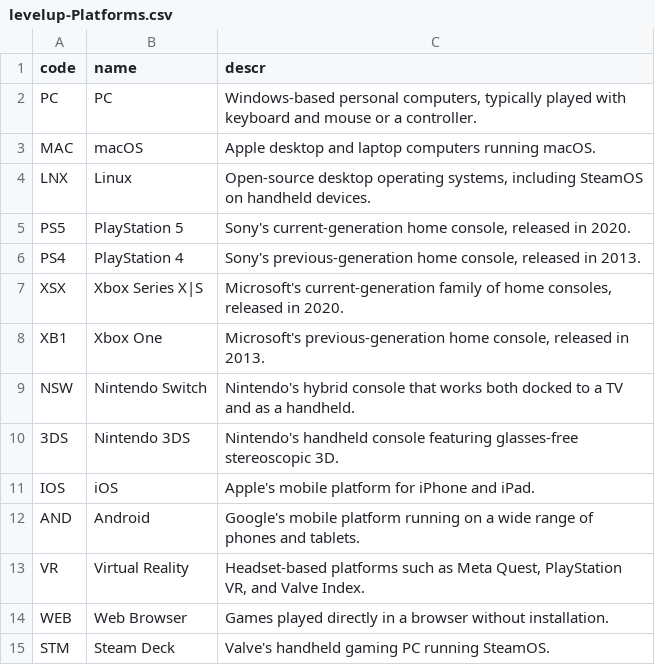
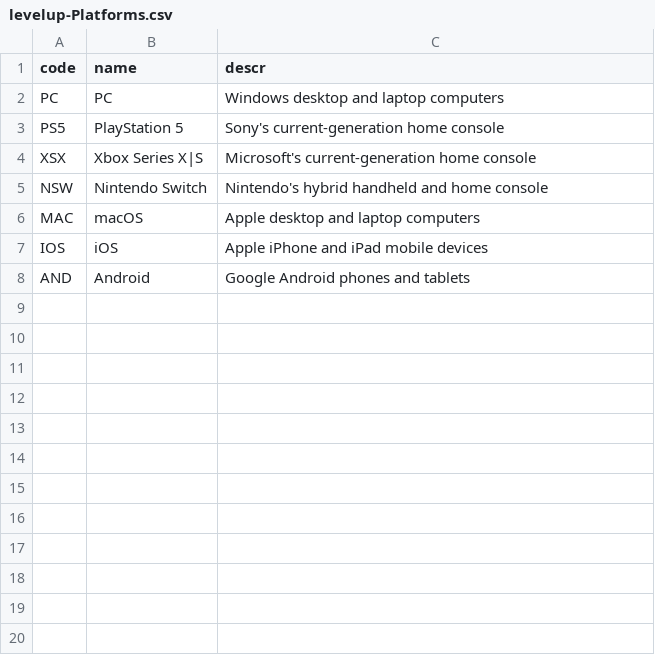
Before and after one commit to CidKagenoue/Levelup, a CSV file: db/data/levelup-Platforms.csv, drawn as a sheet.

```diff
--- a/db/data/levelup-Platforms.csv
+++ b/db/data/levelup-Platforms.csv
@@ -1,15 +1,8 @@
 code,name,descr
-PC,PC,"Windows-based personal computers, typically played with keyboard and mouse or a controller."
-MAC,macOS,"Apple desktop and laptop computers running macOS."
-LNX,Linux,"Open-source desktop operating systems, including SteamOS on handheld devices."
-PS5,PlayStation 5,"Sony's current-generation home console, released in 2020."
-PS4,PlayStation 4,"Sony's previous-generation home console, released in 2013."
-XSX,Xbox Series X|S,"Microsoft's current-generation family of home consoles, released in 2020."
-XB1,Xbox One,"Microsoft's previous-generation home console, released in 2013."
-NSW,Nintendo Switch,"Nintendo's hybrid console that works both docked to a TV and as a handheld."
-3DS,Nintendo 3DS,"Nintendo's handheld console featuring glasses-free stereoscopic 3D."
-IOS,iOS,"Apple's mobile platform for iPhone and iPad."
-AND,Android,"Google's mobile platform running on a wide range of phones and tablets."
-VR,Virtual Reality,"Headset-based platforms such as Meta Quest, PlayStation VR, and Valve Index."
-WEB,Web Browser,"Games played directly in a browser without installation."
-STM,Steam Deck,"Valve's handheld gaming PC running SteamOS."
+PC,PC,"Windows desktop and laptop computers"
+PS5,PlayStation 5,"Sony's current-generation home console"
+XSX,Xbox Series X|S,"Microsoft's current-generation home console"
+NSW,Nintendo Switch,"Nintendo's hybrid handheld and home console"
+MAC,macOS,"Apple desktop and laptop computers"
+IOS,iOS,"Apple iPhone and iPad mobile devices"
+AND,Android,"Google Android phones and tablets"
```
Also changed, not shown: db/data/levelup-Games.csv, db/data/levelup-Genres.csv, 14 other files.
